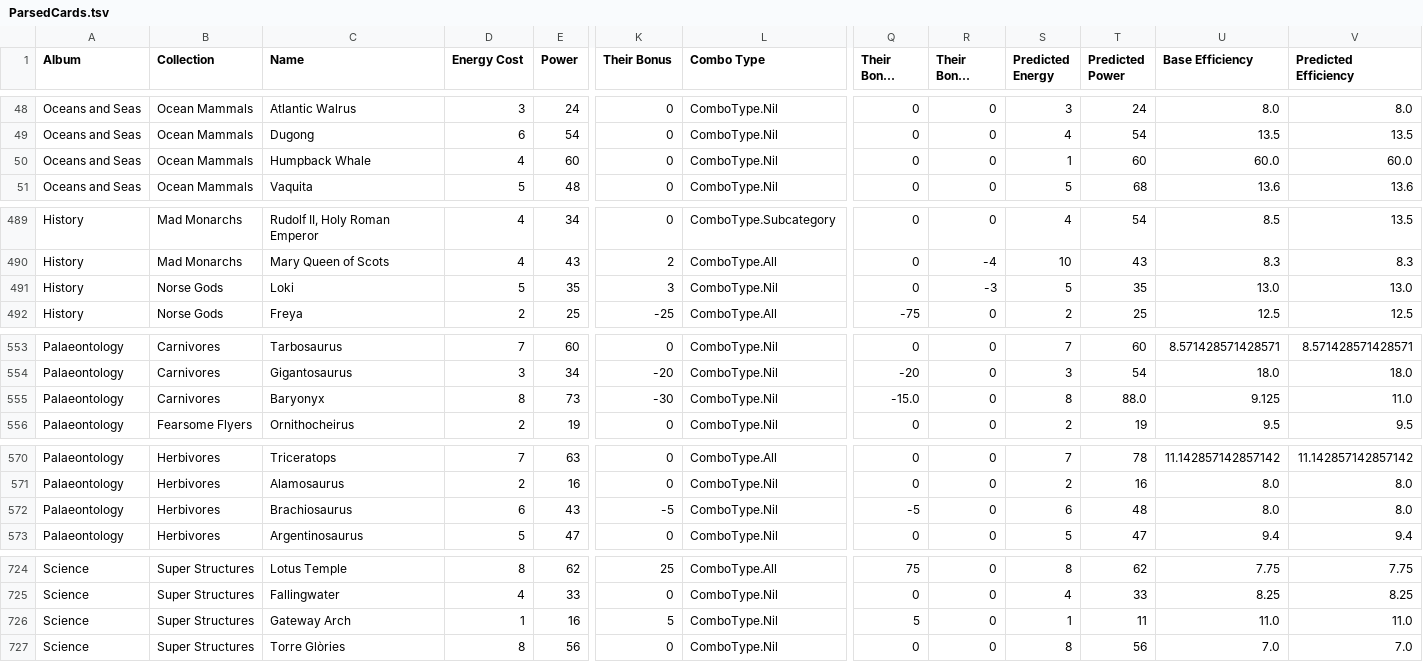
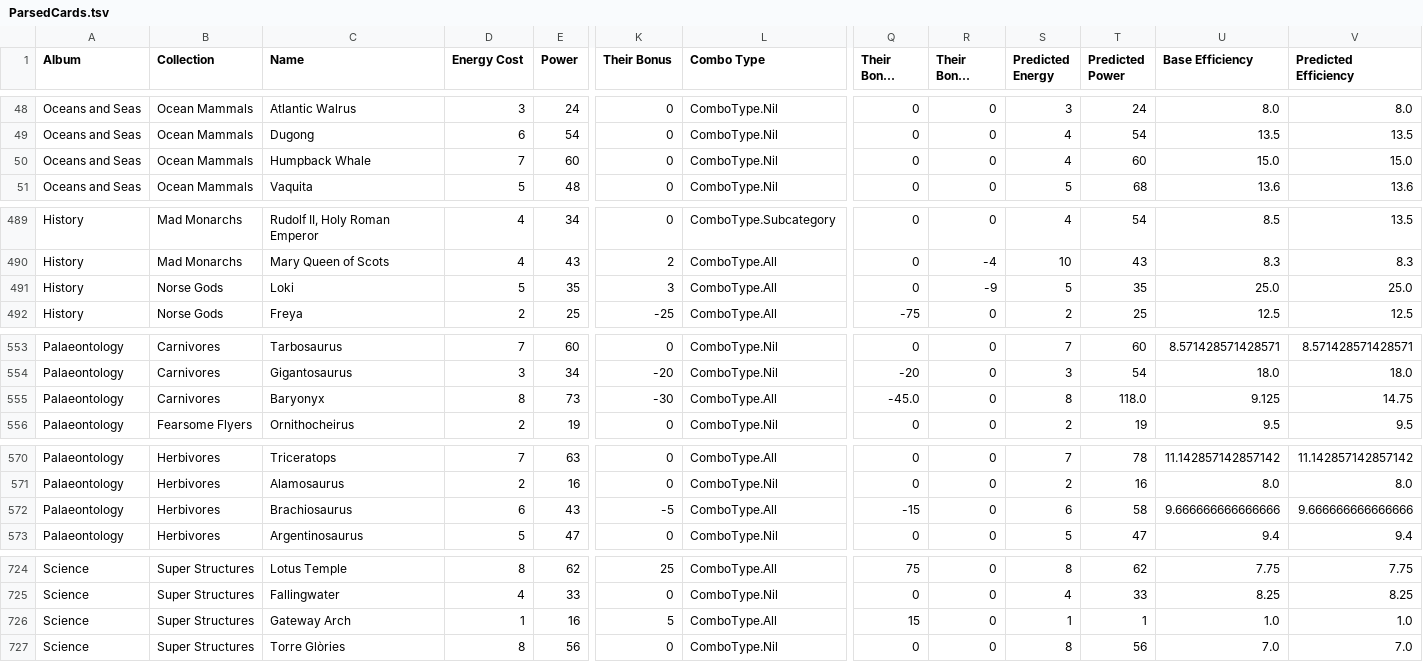
Before and after one commit to josephjjones/CUE_Universe_Card_Calculations, a TSV file: resources/ParsedCards.tsv, drawn as a sheet; only a part is shown, gaps mark what is left out; long unchanged cells end in …; the diff covers the shown part only; the diff names each change by its address in the sheet, - before the commit and + after, or states it on an @@ line.

Commit message:
Start Combo transformation

```diff
--- a/resources/ParsedCards.tsv
+++ b/resources/ParsedCards.tsv
-D50 (Energy Cost): 4
+D50 (Energy Cost): 7
-S50 (Predicted Energy): 1
+S50 (Predicted Energy): 4
-U50 (Base Efficiency): 60.0
+U50 (Base Efficiency): 15.0
-V50 (Predicted Efficiency): 60.0
+V50 (Predicted Efficiency): 15.0
-L491 (Combo Type): ComboType.Nil
+L491 (Combo Type): ComboType.All
-R491 (Their Bonus Energy): -3
+R491 (Their Bonus Energy): -9
-U491 (Base Efficiency): 13.0
+U491 (Base Efficiency): 25.0
-V491 (Predicted Efficiency): 13.0
+V491 (Predicted Efficiency): 25.0
-L555 (Combo Type): ComboType.Nil
+L555 (Combo Type): ComboType.All
-Q555 (Their Bonus Power): -15.0
+Q555 (Their Bonus Power): -45.0
-T555 (Predicted Power): 88.0
+T555 (Predicted Power): 118.0
-V555 (Predicted Efficiency): 11.0
+V555 (Predicted Efficiency): 14.75
-L572 (Combo Type): ComboType.Nil
+L572 (Combo Type): ComboType.All
-Q572 (Their Bonus Power): -5
+Q572 (Their Bonus Power): -15
-T572 (Predicted Power): 48
+T572 (Predicted Power): 58
-U572 (Base Efficiency): 8.0
+U572 (Base Efficiency): 9.666666666666666
-V572 (Predicted Efficiency): 8.0
+V572 (Predicted Efficiency): 9.666666666666666
-L726 (Combo Type): ComboType.Nil
+L726 (Combo Type): ComboType.All
-Q726 (Their Bonus Power): 5
+Q726 (Their Bonus Power): 15
-T726 (Predicted Power): 11
+T726 (Predicted Power): 1
-U726 (Base Efficiency): 11.0
+U726 (Base Efficiency): 1.0
-V726 (Predicted Efficiency): 11.0
+V726 (Predicted Efficiency): 1.0
```
Also changed, not shown: 66 edited cells elsewhere in this file, 3 other files.
